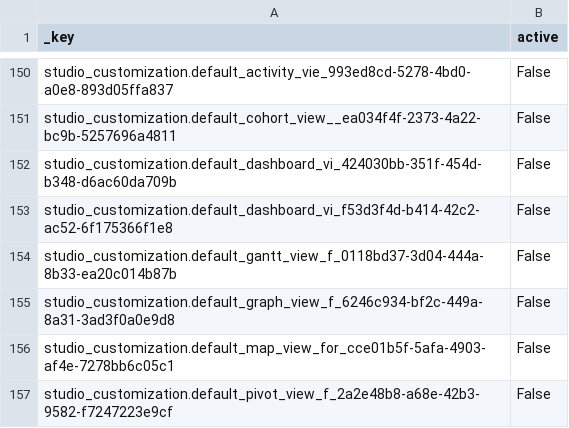
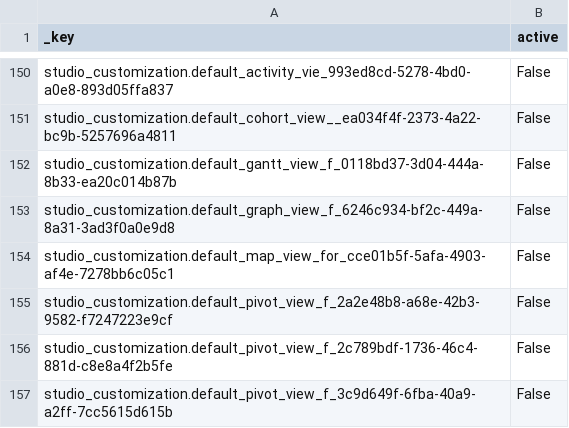
Before and after one commit to arnaudcadiffusion/odoo, a CSV file: addons_project/cadiffusion_base/data/reference_views.csv, drawn as a sheet; only a part is shown, gaps mark what is left out; the shorter side is filled out with more unchanged rows; the diff names each change by its address in the sheet, - before the commit and + after, or states it on an @@ line.

Commit message:
[FIX] cadiffusion_base: delete the views whose type no longer exists in v19

```diff
--- a/addons_project/cadiffusion_base/data/reference_views.csv
+++ b/addons_project/cadiffusion_base/data/reference_views.csv
-row 152: studio_customization.default_dashboard_vi_424030bb-351f-454d-b348-d6ac60da709b | False
-row 153: studio_customization.default_dashboard_vi_f53d3f4d-b414-42c2-ac52-6f175366f1e8 | False
```
Also changed, not shown: 3 other files.
